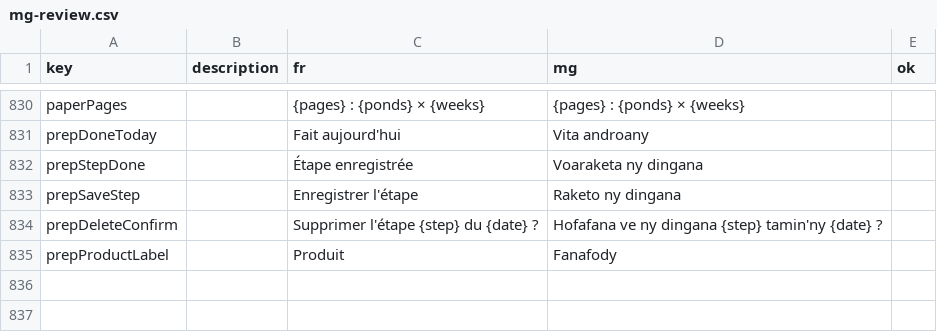
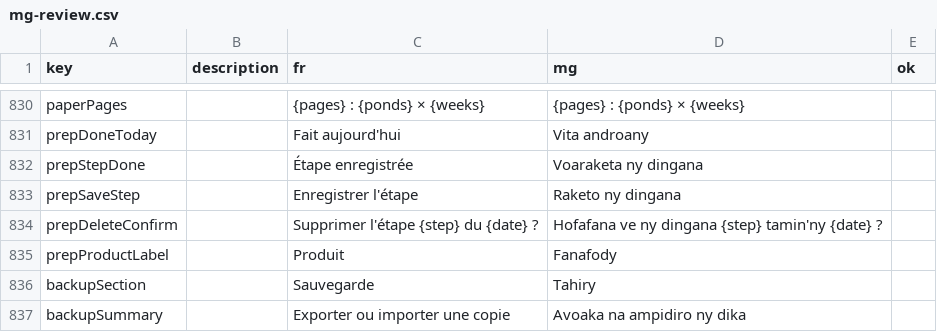
Before and after one commit to mahefatsiresy/dobo, a CSV file: docs/mg-review.csv, drawn as a sheet; only a part is shown, gaps mark what is left out; the diff names each change by its address in the sheet, - before the commit and + after, or states it on an @@ line.

```diff
--- a/docs/mg-review.csv
+++ b/docs/mg-review.csv
+row 836: backupSection |  | Sauvegarde | Tahiry
+row 837: backupSummary |  | Exporter ou importer une copie | Avoaka na ampidiro ny dika
```
Also changed, not shown: 13 other files.
